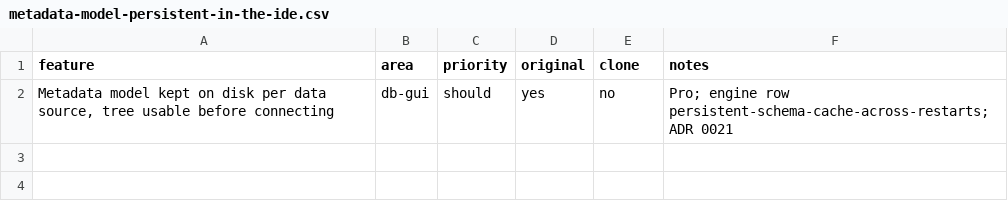
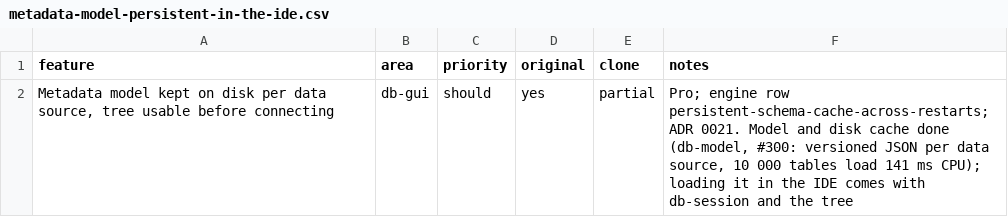
Before and after one commit to caVenikk/pyoxide-ide, a CSV file: replica/features/db-gui/metadata-model-persistent-in-the-ide.csv, drawn as a sheet.

Commit message:
feat(db-model): metadata model, ids, merge and disk cache (#347)
New crate crates/database/db-model: Arc snapshots per schema, idempotent delta merge, stable ids, allocation-free lookups, versioned JSON disk cache, lazy source texts, property tests and benchmarks. Closes #300

```diff
--- a/replica/features/db-gui/metadata-model-persistent-in-the-ide.csv
+++ b/replica/features/db-gui/metadata-model-persistent-in-the-ide.csv
@@ -1,2 +1,2 @@
 feature,area,priority,original,clone,notes
-"Metadata model kept on disk per data source, tree usable before connecting",db-gui,should,yes,no,Pro; engine row persistent-schema-cache-across-restarts; ADR 0021
+"Metadata model kept on disk per data source, tree usable before connecting",db-gui,should,yes,partial,"Pro; engine row persistent-schema-cache-across-restarts; ADR 0021. Model and disk cache done (db-model, #300: versioned JSON per data source, 10 000 tables load 141 ms CPU); loading it in the IDE comes with db-session and the tree"
```
Also changed, not shown: 24 other files.
